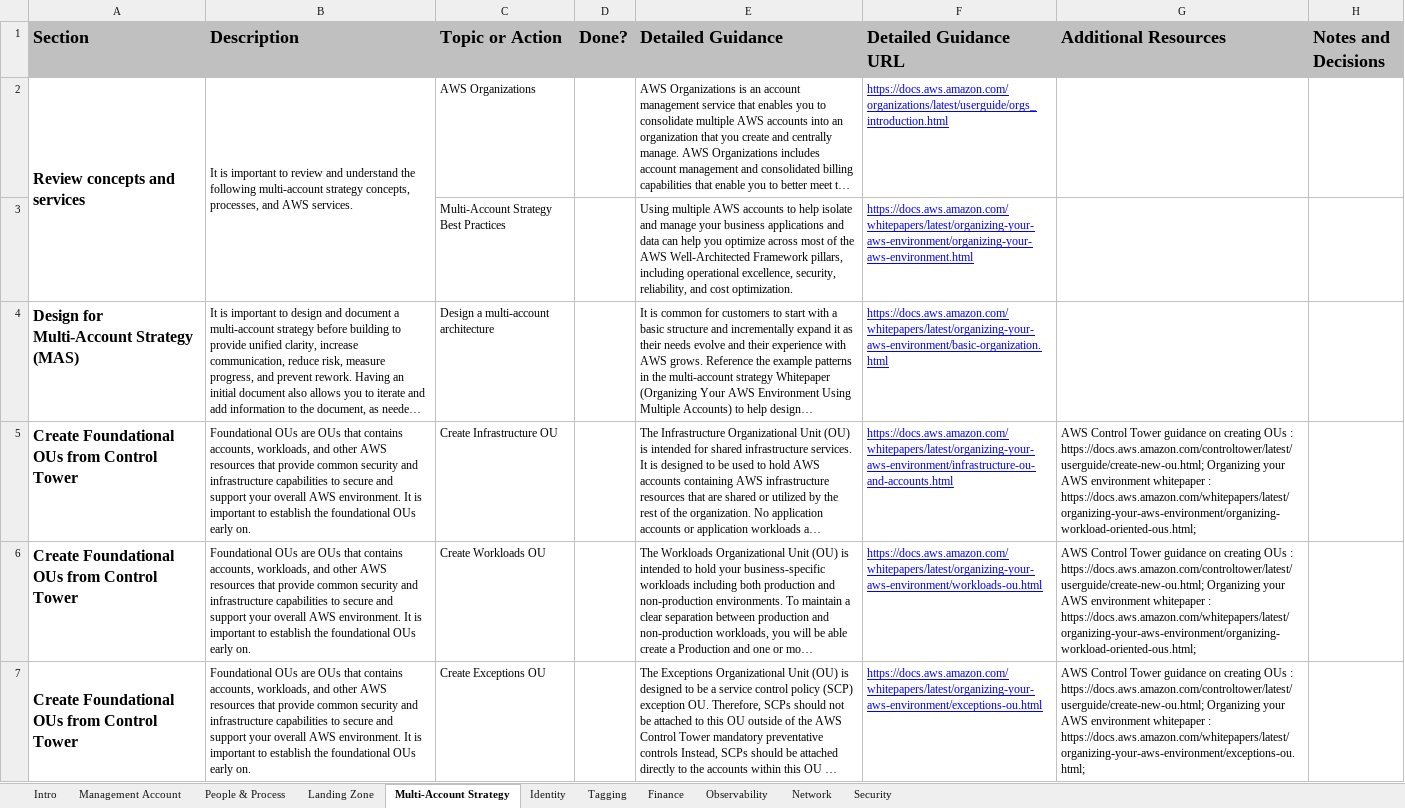
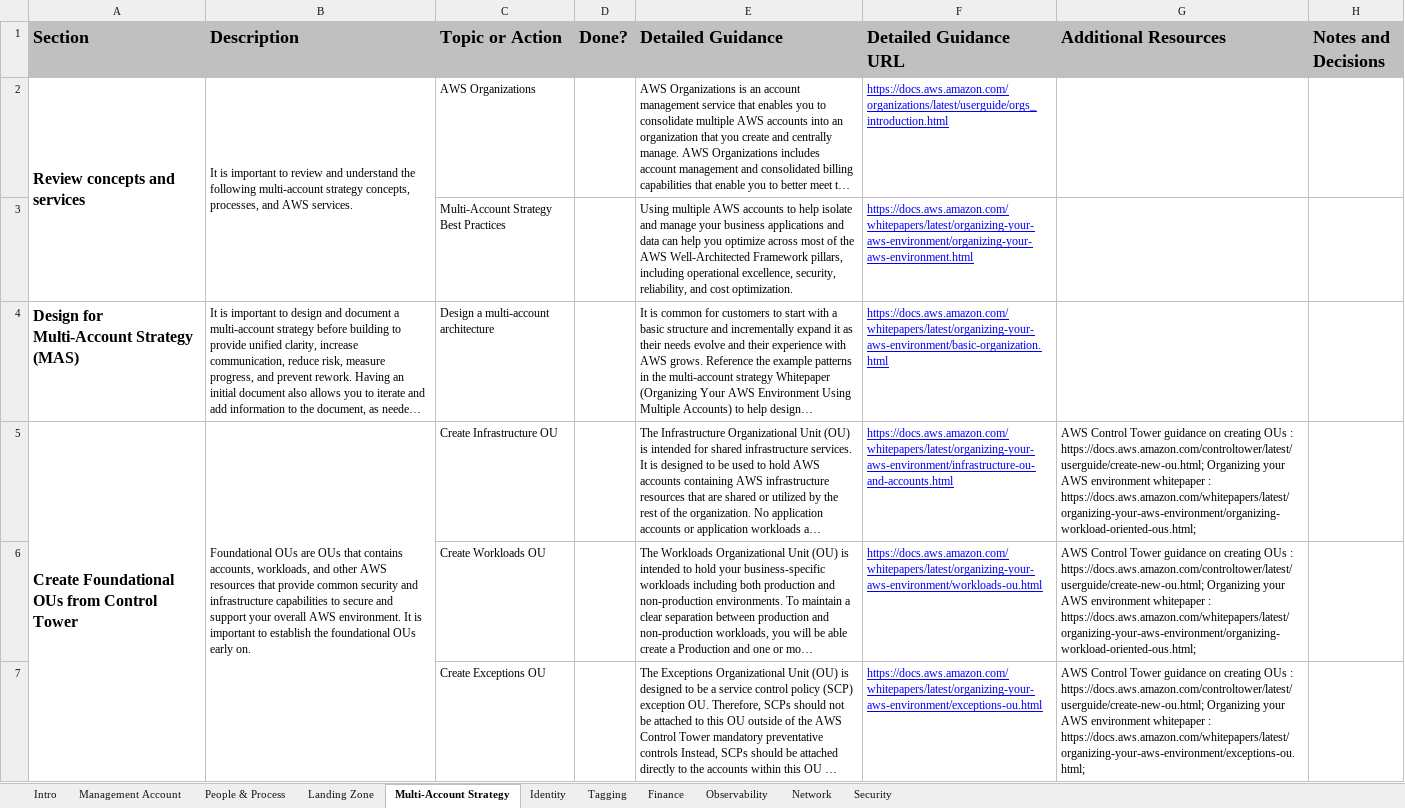
Before and after one commit to cloud-foundations-on-aws/cloud-foundations-templates, an Excel workbook: custom-lens/tools/cloud-foundations-accelerator-workbook.xlsx, sheet Multi-Account Strategy, drawn as a sheet; only a part is shown; long unchanged cells end in …; values as stored, in another font and other column widths than the file's, no borders; the diff covers the shown part only; the diff names each change by its address in the sheet, - before the commit and + after, or states it on an @@ line.

```diff
--- a/custom-lens/tools/cloud-foundations-accelerator-workbook.xlsx (sheet Multi-Account Strategy)
+++ b/custom-lens/tools/cloud-foundations-accelerator-workbook.xlsx (sheet Multi-Account Strategy)
+A5:A8 merged
+B5:B8 merged
-A6:A7 (Section): Create Foundational OUs from Control Tower
+A6:A7 (Section): (empty)
-B6:B7 (Description): Foundational OUs are OUs that contains accounts, workloads, and other AWS resources that provide common security and infrastructure capabilities to secure and support your overall AWS environment. It is important to establish the foundational OUs early on.
+B6:B7 (Description): (empty)
-A7:A10 merged
-B7:B10 merged
```
Also changed, not shown: 6 edited cells and merged cells elsewhere in this sheet, sheet Security, sheet Network, sheet Identity, sheet Finance, sheet Landing Zone, sheet Observability, 3 more sheets, 2 other files.
